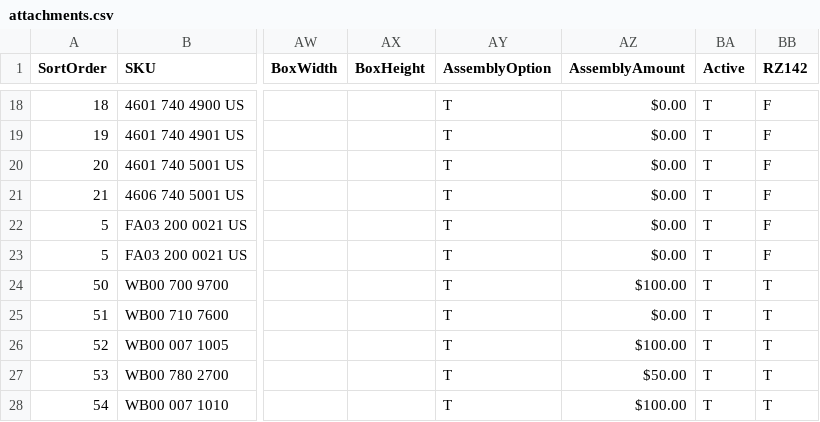
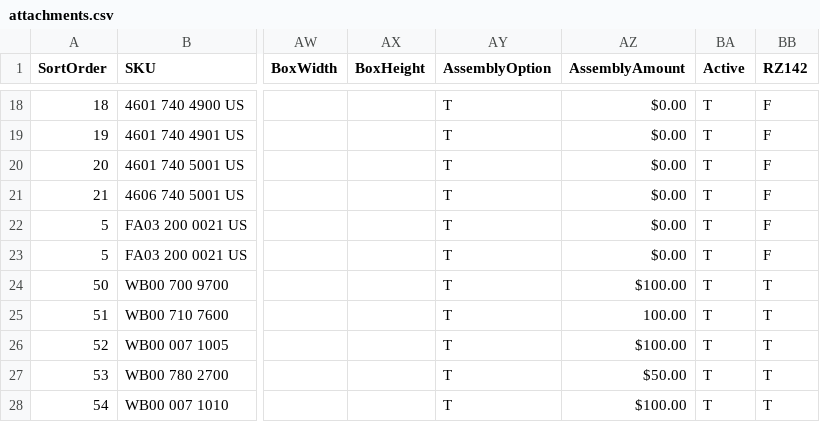
Before and after one commit to WestEndPower/stihl-battery-configurator, a CSV file: data/attachments.csv, drawn as a sheet; only a part is shown, gaps mark what is left out; the diff names each change by its address in the sheet, - before the commit and + after, or states it on an @@ line.

```diff
--- a/data/attachments.csv
+++ b/data/attachments.csv
-AZ25 (AssemblyAmount): $0.00
+AZ25 (AssemblyAmount): 100.00
```
